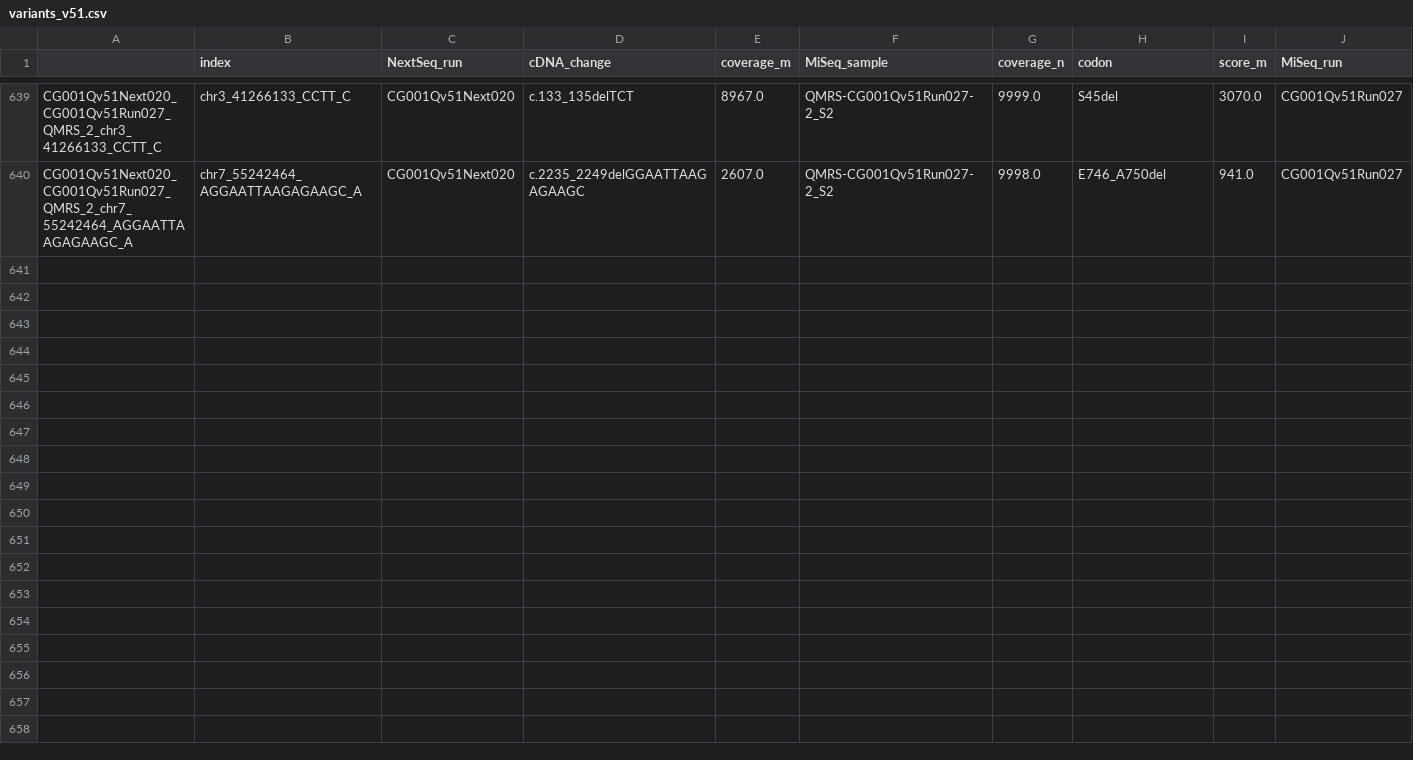
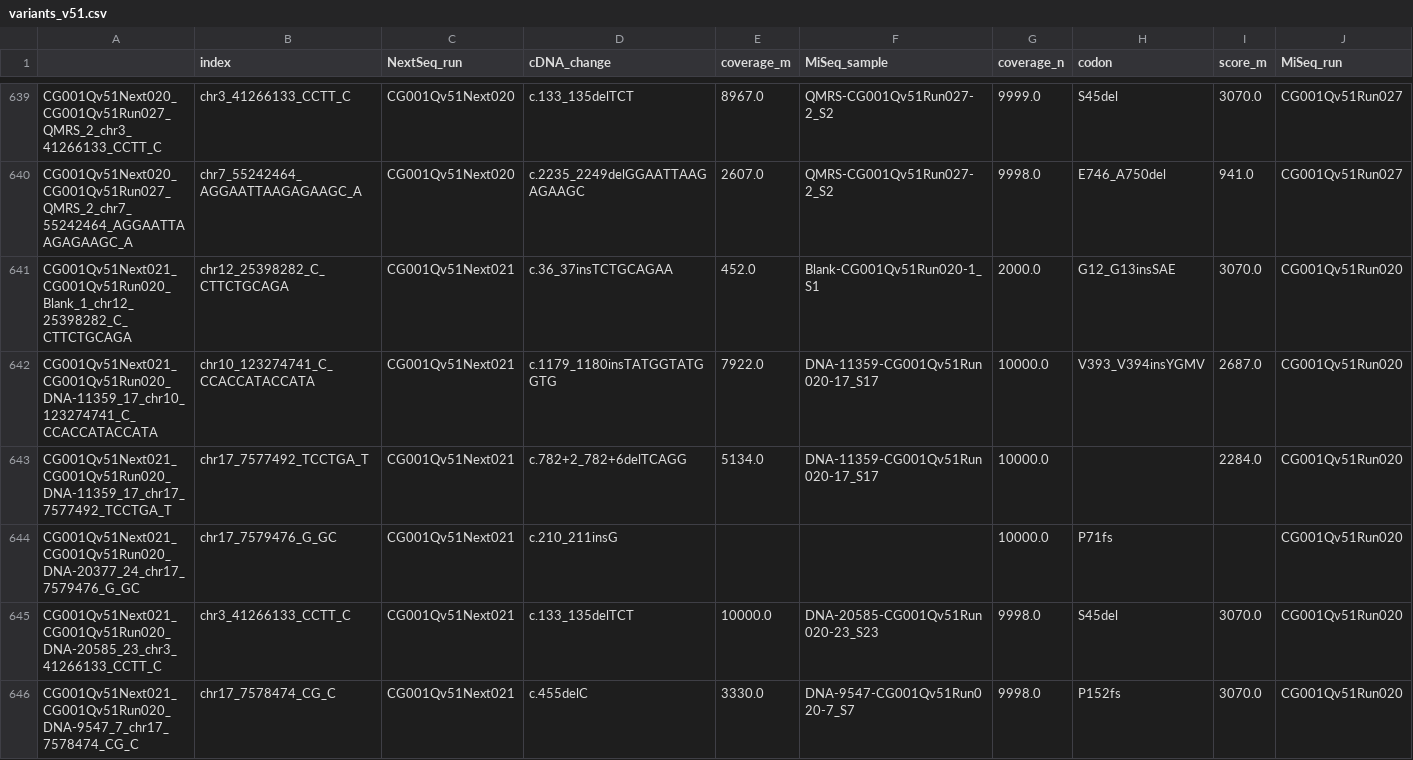
Before and after one commit to cchauve-canexia/BOVERI-438, a CSV file: out/variants_v51.csv, drawn as a sheet; only a part is shown, gaps mark what is left out; rows hold the shown columns only; the diff covers the shown part only; the diff names each change by its address in the sheet, - before the commit and + after, or states it on an @@ line.

Commit message:
Results with the corrected dump_variants script

```diff
--- a/out/variants_v51.csv
+++ b/out/variants_v51.csv
+row 641: CG001Qv51Next021_CG001Qv51Run020_Blank_1_chr12_25398282_C_CTTCTGCAGA | chr12_25398282_C_CTTCTGCAGA | CG001Qv51Next021 | c.36_37insTCTGCAGAA | 452.0 | Blank-CG001Qv51Run020-1_S1 | 2000.0 | G12_G13insSAE | 3070.0 | CG001Qv51Run020
+row 642: CG001Qv51Next021_CG001Qv51Run020_DNA-11359_17_chr10_123274741_C_CCACCATACCATA | chr10_123274741_C_CCACCATACCATA | CG001Qv51Next021 | c.1179_1180insTATGGTATGGTG | 7922.0 | DNA-11359-CG001Qv51Run020-17_S17 | 10000.0 | V393_V394insYGMV | 2687.0 | CG001Qv51Run020
+row 643: CG001Qv51Next021_CG001Qv51Run020_DNA-11359_17_chr17_7577492_TCCTGA_T | chr17_7577492_TCCTGA_T | CG001Qv51Next021 | c.782+2_782+6delTCAGG | 5134.0 | DNA-11359-CG001Qv51Run020-17_S17 | 10000.0 |  | 2284.0 | CG001Qv51Run020
+row 644: CG001Qv51Next021_CG001Qv51Run020_DNA-20377_24_chr17_7579476_G_GC | chr17_7579476_G_GC | CG001Qv51Next021 | c.210_211insG |  |  | 10000.0 | P71fs |  | CG001Qv51Run020
+row 645: CG001Qv51Next021_CG001Qv51Run020_DNA-20585_23_chr3_41266133_CCTT_C | chr3_41266133_CCTT_C | CG001Qv51Next021 | c.133_135delTCT | 10000.0 | DNA-20585-CG001Qv51Run020-23_S23 | 9998.0 | S45del | 3070.0 | CG001Qv51Run020
+row 646: CG001Qv51Next021_CG001Qv51Run020_DNA-9547_7_chr17_7578474_CG_C | chr17_7578474_CG_C | CG001Qv51Next021 | c.455delC | 3330.0 | DNA-9547-CG001Qv51Run020-7_S7 | 9998.0 | P152fs | 3070.0 | CG001Qv51Run020
```
Also changed, not shown: 5 added rows elsewhere in this file, out/RUN_SUMMARIES_NextSeq_v51_latest_run.csv.
